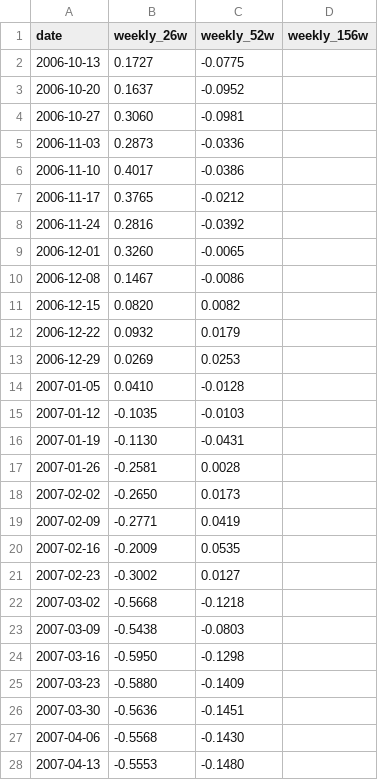
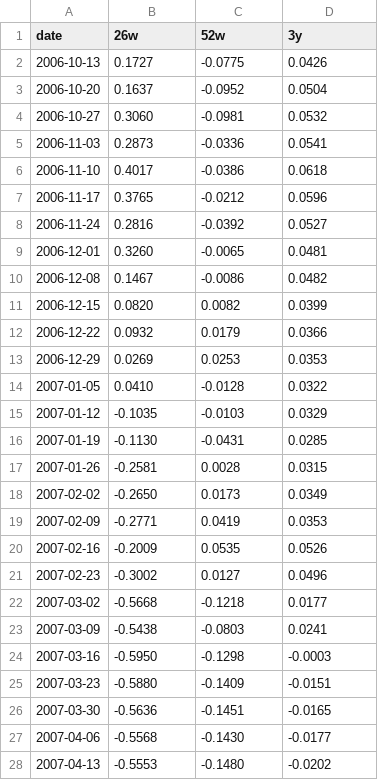
Before and after one commit to githubgir/pro-in-bra, a CSV file: fx_eq_corr/output/rolling_corr_jpy_nikkei.csv (was jpy_eq_corr/output/rolling_corr_weekly.csv), drawn as a sheet; only a part is shown; the diff covers the shown part only.

```diff
--- a/jpy_eq_corr/output/rolling_corr_weekly.csv
+++ b/fx_eq_corr/output/rolling_corr_jpy_nikkei.csv
@@ -1,28 +1,28 @@
-date,weekly_26w,weekly_52w,weekly_156w
-2006-10-13,0.1727,-0.0775,
-2006-10-20,0.1637,-0.0952,
-2006-10-27,0.3060,-0.0981,
-2006-11-03,0.2873,-0.0336,
-2006-11-10,0.4017,-0.0386,
-2006-11-17,0.3765,-0.0212,
-2006-11-24,0.2816,-0.0392,
-2006-12-01,0.3260,-0.0065,
-2006-12-08,0.1467,-0.0086,
-2006-12-15,0.0820,0.0082,
-2006-12-22,0.0932,0.0179,
-2006-12-29,0.0269,0.0253,
-2007-01-05,0.0410,-0.0128,
-2007-01-12,-0.1035,-0.0103,
-2007-01-19,-0.1130,-0.0431,
-2007-01-26,-0.2581,0.0028,
-2007-02-02,-0.2650,0.0173,
-2007-02-09,-0.2771,0.0419,
-2007-02-16,-0.2009,0.0535,
-2007-02-23,-0.3002,0.0127,
-2007-03-02,-0.5668,-0.1218,
-2007-03-09,-0.5438,-0.0803,
-2007-03-16,-0.5950,-0.1298,
-2007-03-23,-0.5880,-0.1409,
-2007-03-30,-0.5636,-0.1451,
-2007-04-06,-0.5568,-0.1430,
-2007-04-13,-0.5553,-0.1480,
+date,26w,52w,3y
+2006-10-13,0.1727,-0.0775,0.0426
+2006-10-20,0.1637,-0.0952,0.0504
+2006-10-27,0.3060,-0.0981,0.0532
+2006-11-03,0.2873,-0.0336,0.0541
+2006-11-10,0.4017,-0.0386,0.0618
+2006-11-17,0.3765,-0.0212,0.0596
+2006-11-24,0.2816,-0.0392,0.0527
+2006-12-01,0.3260,-0.0065,0.0481
+2006-12-08,0.1467,-0.0086,0.0482
+2006-12-15,0.0820,0.0082,0.0399
+2006-12-22,0.0932,0.0179,0.0366
+2006-12-29,0.0269,0.0253,0.0353
+2007-01-05,0.0410,-0.0128,0.0322
+2007-01-12,-0.1035,-0.0103,0.0329
+2007-01-19,-0.1130,-0.0431,0.0285
+2007-01-26,-0.2581,0.0028,0.0315
+2007-02-02,-0.2650,0.0173,0.0349
+2007-02-09,-0.2771,0.0419,0.0353
+2007-02-16,-0.2009,0.0535,0.0526
+2007-02-23,-0.3002,0.0127,0.0496
+2007-03-02,-0.5668,-0.1218,0.0177
+2007-03-09,-0.5438,-0.0803,0.0241
+2007-03-16,-0.5950,-0.1298,-0.0003
+2007-03-23,-0.5880,-0.1409,-0.0151
+2007-03-30,-0.5636,-0.1451,-0.0165
+2007-04-06,-0.5568,-0.1430,-0.0177
+2007-04-13,-0.5553,-0.1480,-0.0202
```
Also changed, not shown: 1 removed row and 77 edited cells elsewhere in this file, 31 other files.
